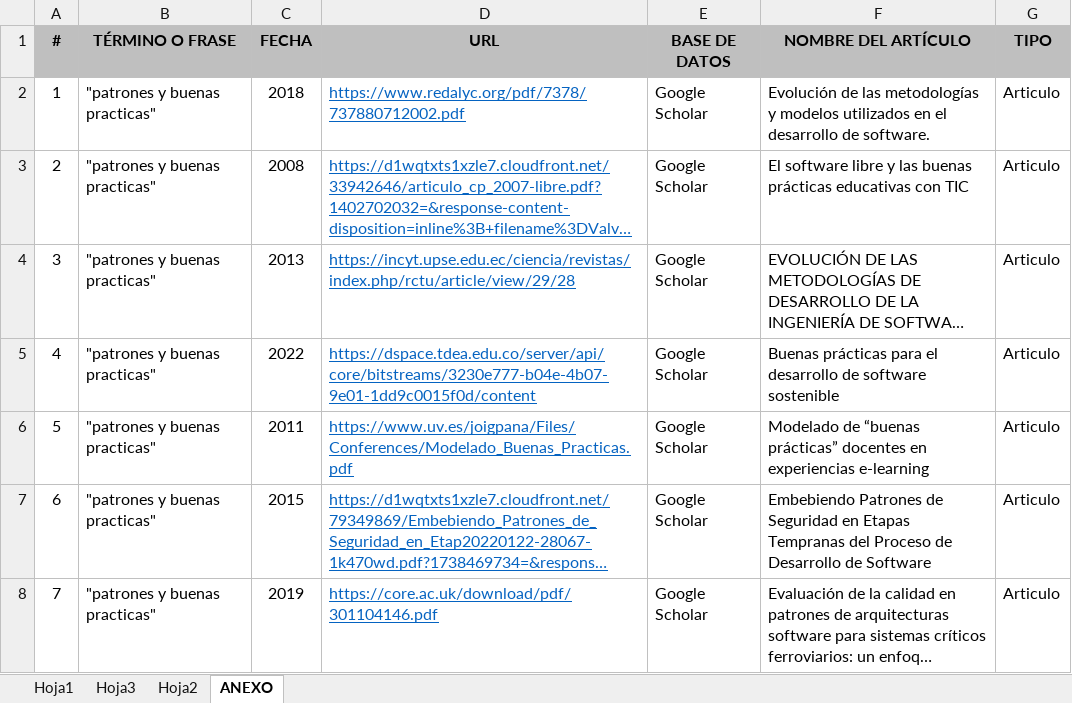
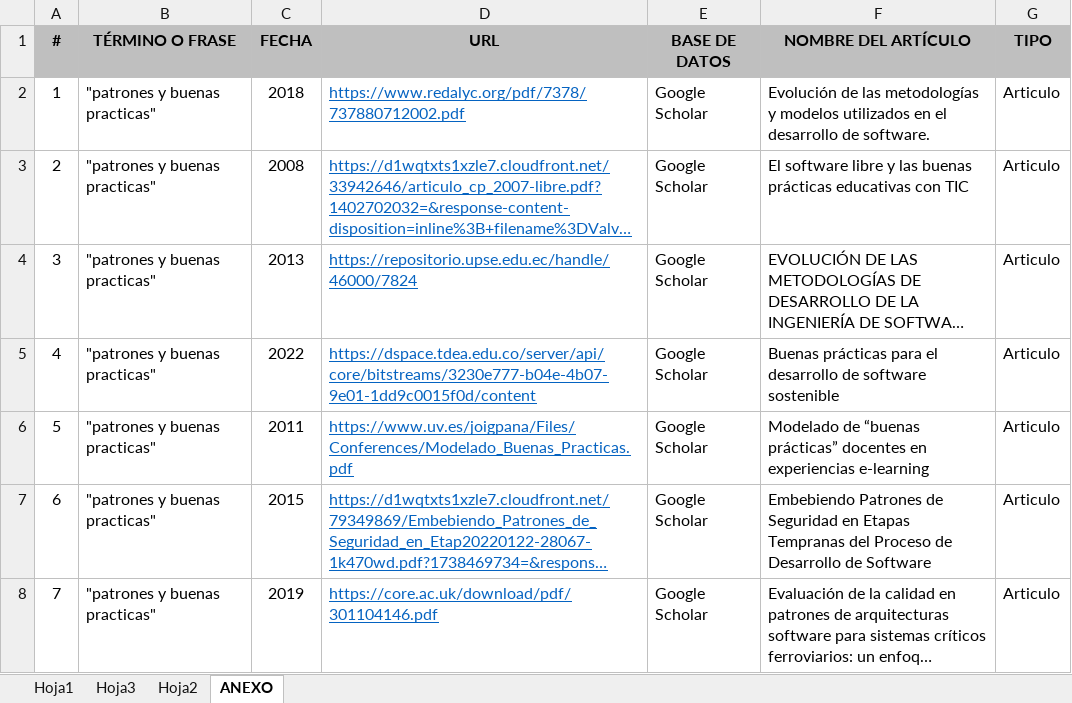
Before and after one commit to July173/ADSO-2901817-July-Ramos, an Excel workbook: 02-session/ThesaurusJuly.xlsx, sheet ANEXO, drawn as a sheet; only a part is shown; long unchanged cells end in …; values as stored, in another font and other column widths than the file's, no borders; the diff names each change by its address in the sheet, - before the commit and + after, or states it on an @@ line.

```diff
--- a/02-session/ThesaurusJuly.xlsx (sheet ANEXO)
+++ b/02-session/ThesaurusJuly.xlsx (sheet ANEXO)
-D4 (URL): https://incyt.upse.edu.ec/ciencia/revistas/index.php/rctu/article/view/29/28
+D4 (URL): https://repositorio.upse.edu.ec/handle/46000/7824
```
Also changed, not shown: 1 other file.
